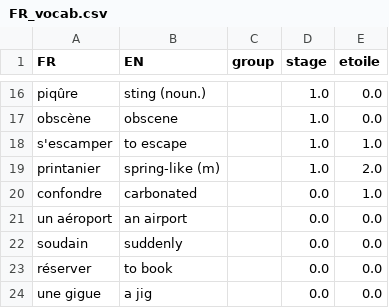
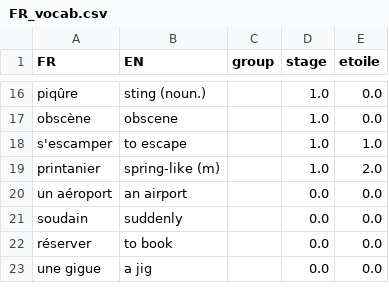
Before and after one commit to weihaozhaung/simpleFR_tk, a CSV file: FR_vocab.csv, drawn as a sheet; only a part is shown, gaps mark what is left out; the diff names each change by its address in the sheet, - before the commit and + after, or states it on an @@ line.

Commit message:
updated the list!

```diff
--- a/FR_vocab.csv
+++ b/FR_vocab.csv
-row 20: confondre | carbonated |  | 0.0 | 1.0
```
